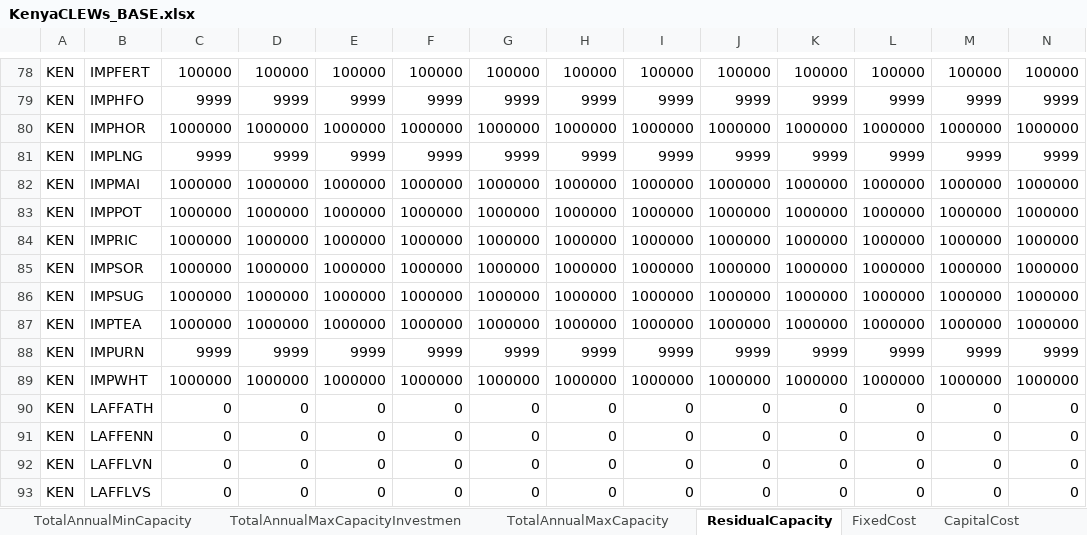
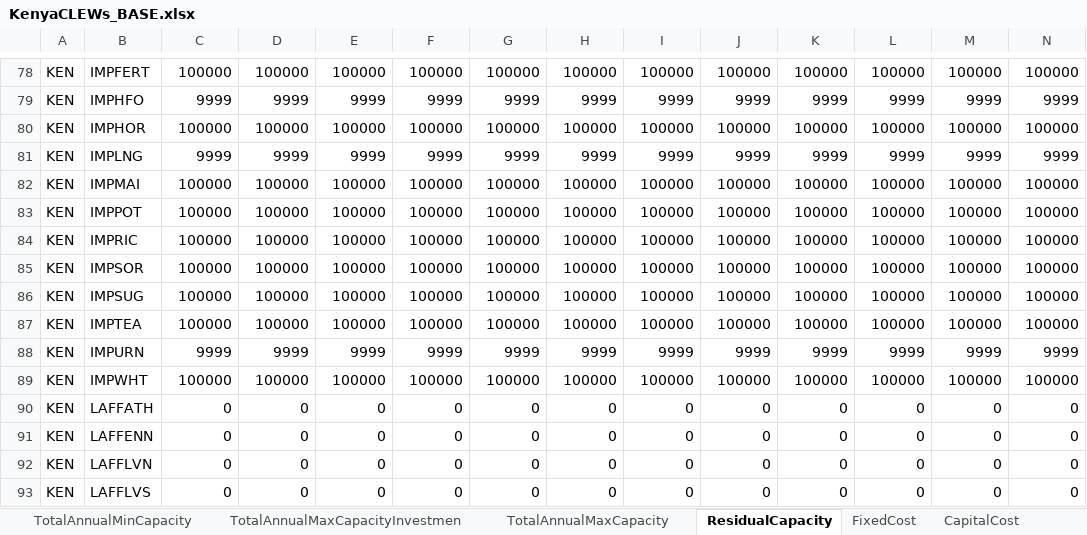
Before and after one commit to DrOgeed/kenya-clews, an Excel workbook: muio/KenyaCLEWs_BASE.xlsx, sheet ResidualCapacity, drawn as a sheet; only a part is shown, gaps mark what is left out; values as stored, in another font and other column widths than the file's, no borders; removed rows and columns are numbered as before the commit, all else as after; rows hold the shown columns only; the diff covers the shown part only; the diff names each change by its address in the sheet, - before the commit and + after, or states it on an @@ line.

```diff
--- a/muio/KenyaCLEWs_BASE.xlsx (sheet ResidualCapacity)
+++ b/muio/KenyaCLEWs_BASE.xlsx (sheet ResidualCapacity)
-row 80: KEN | IMPHOR | 1000000 | 1000000 | 1000000 | 1000000 | 1000000 | 1000000 | 1000000 | 1000000 | 1000000 | 1000000 | 1000000 | 1000000
+row 80: KEN | IMPHOR | 100000 | 100000 | 100000 | 100000 | 100000 | 100000 | 100000 | 100000 | 100000 | 100000 | 100000 | 100000
-row 82: KEN | IMPMAI | 1000000 | 1000000 | 1000000 | 1000000 | 1000000 | 1000000 | 1000000 | 1000000 | 1000000 | 1000000 | 1000000 | 1000000
-row 83: KEN | IMPPOT | 1000000 | 1000000 | 1000000 | 1000000 | 1000000 | 1000000 | 1000000 | 1000000 | 1000000 | 1000000 | 1000000 | 1000000
-row 84: KEN | IMPRIC | 1000000 | 1000000 | 1000000 | 1000000 | 1000000 | 1000000 | 1000000 | 1000000 | 1000000 | 1000000 | 1000000 | 1000000
-row 85: KEN | IMPSOR | 1000000 | 1000000 | 1000000 | 1000000 | 1000000 | 1000000 | 1000000 | 1000000 | 1000000 | 1000000 | 1000000 | 1000000
-row 86: KEN | IMPSUG | 1000000 | 1000000 | 1000000 | 1000000 | 1000000 | 1000000 | 1000000 | 1000000 | 1000000 | 1000000 | 1000000 | 1000000
-row 87: KEN | IMPTEA | 1000000 | 1000000 | 1000000 | 1000000 | 1000000 | 1000000 | 1000000 | 1000000 | 1000000 | 1000000 | 1000000 | 1000000
+row 82: KEN | IMPMAI | 100000 | 100000 | 100000 | 100000 | 100000 | 100000 | 100000 | 100000 | 100000 | 100000 | 100000 | 100000
+row 83: KEN | IMPPOT | 100000 | 100000 | 100000 | 100000 | 100000 | 100000 | 100000 | 100000 | 100000 | 100000 | 100000 | 100000
+row 84: KEN | IMPRIC | 100000 | 100000 | 100000 | 100000 | 100000 | 100000 | 100000 | 100000 | 100000 | 100000 | 100000 | 100000
+row 85: KEN | IMPSOR | 100000 | 100000 | 100000 | 100000 | 100000 | 100000 | 100000 | 100000 | 100000 | 100000 | 100000 | 100000
+row 86: KEN | IMPSUG | 100000 | 100000 | 100000 | 100000 | 100000 | 100000 | 100000 | 100000 | 100000 | 100000 | 100000 | 100000
+row 87: KEN | IMPTEA | 100000 | 100000 | 100000 | 100000 | 100000 | 100000 | 100000 | 100000 | 100000 | 100000 | 100000 | 100000
-row 89: KEN | IMPWHT | 1000000 | 1000000 | 1000000 | 1000000 | 1000000 | 1000000 | 1000000 | 1000000 | 1000000 | 1000000 | 1000000 | 1000000
+row 89: KEN | IMPWHT | 100000 | 100000 | 100000 | 100000 | 100000 | 100000 | 100000 | 100000 | 100000 | 100000 | 100000 | 100000
```
Also changed, not shown: 2 added rows and 2 removed rows elsewhere in this sheet, other sheet tabs, muio/KenyaCLEWs_IRRIG.xlsx, muio/KenyaCLEWs_LCPDP.xlsx, 20 other files.
